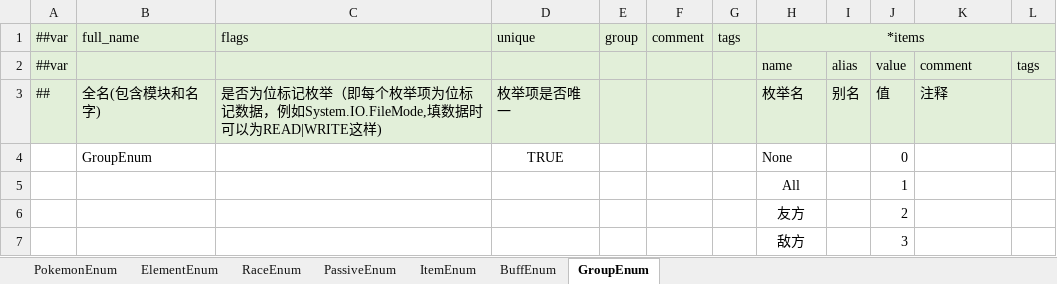
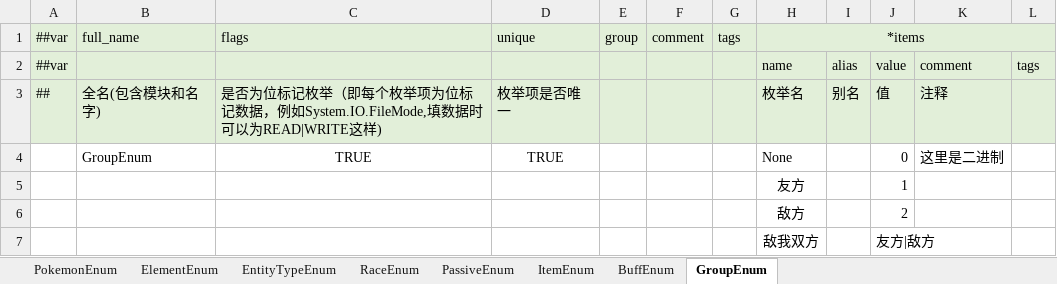
Before and after one commit to Unity-Devlop/Project-SS, an Excel workbook: Excel/Datas/__enums__.xlsx, sheet GroupEnum, drawn as a sheet; values as stored, in another font and other column widths than the file's, no borders; removed rows and columns are numbered as before the commit, all else as after; the diff names each change by its address in the sheet, - before the commit and + after, or states it on an @@ line.

```diff
--- a/Excel/Datas/__enums__.xlsx (sheet GroupEnum)
+++ b/Excel/Datas/__enums__.xlsx (sheet GroupEnum)
+sheet tab: EntityTypeEnum
-C4: (empty)
+C4: TRUE
-K4: (empty)
+K4: 这里是二进制
-H5: All
+H5: 友方
-H6: 友方
+H6: 敌方
-row 7:  |  |  |  |  |  |  | 敌方 |  | 3
+row 7:  |  |  |  |  |  |  | 敌我双方 |  | 友方|敌方
```
Also changed, not shown: Excel/Datas/card_effect.xlsx, 9 other files.
